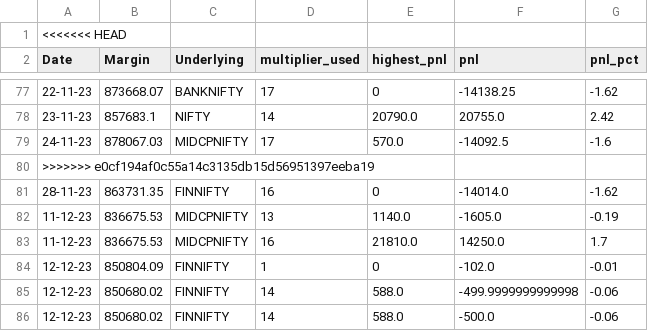
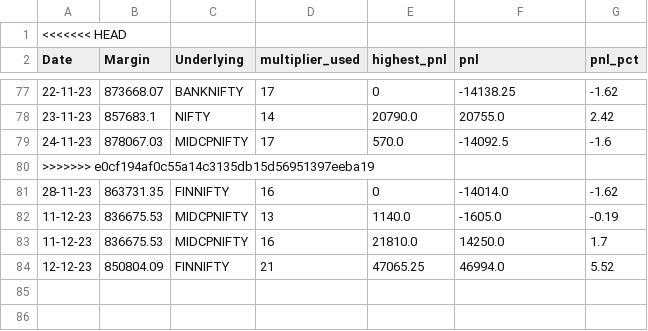
Before and after one commit to sk18sept/margin, a CSV file: margin_algo_shoonya.csv, drawn as a sheet; only a part is shown, gaps mark what is left out; the diff names each change by its address in the sheet, - before the commit and + after, or states it on an @@ line.

Commit message:
Updated 2023-12-12 changes

```diff
--- a/margin_algo_shoonya.csv
+++ b/margin_algo_shoonya.csv
-D84 (multiplier_used): 1
+D84 (multiplier_used): 21
-E84 (highest_pnl): 0
+E84 (highest_pnl): 47065.25
-F84 (pnl): -102.0
+F84 (pnl): 46994.0
-G84 (pnl_pct): -0.01
+G84 (pnl_pct): 5.52
-row 85: 12-12-23 | 850680.02 | FINNIFTY | 14 | 588.0 | -499.9999999999998 | -0.06
-row 86: 12-12-23 | 850680.02 | FINNIFTY | 14 | 588.0 | -500.0 | -0.06
```
